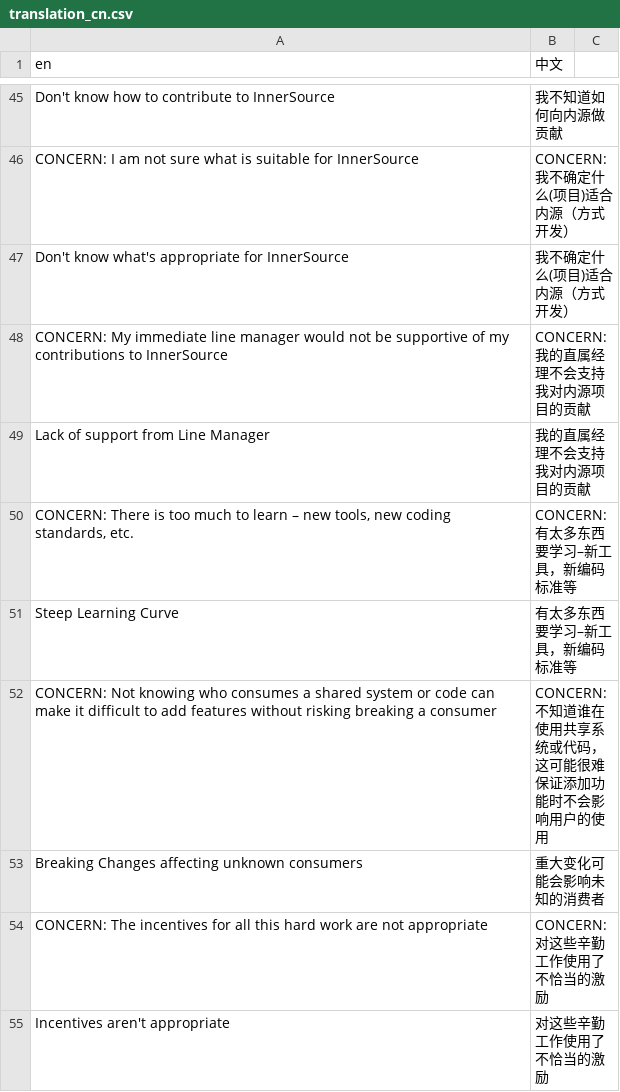
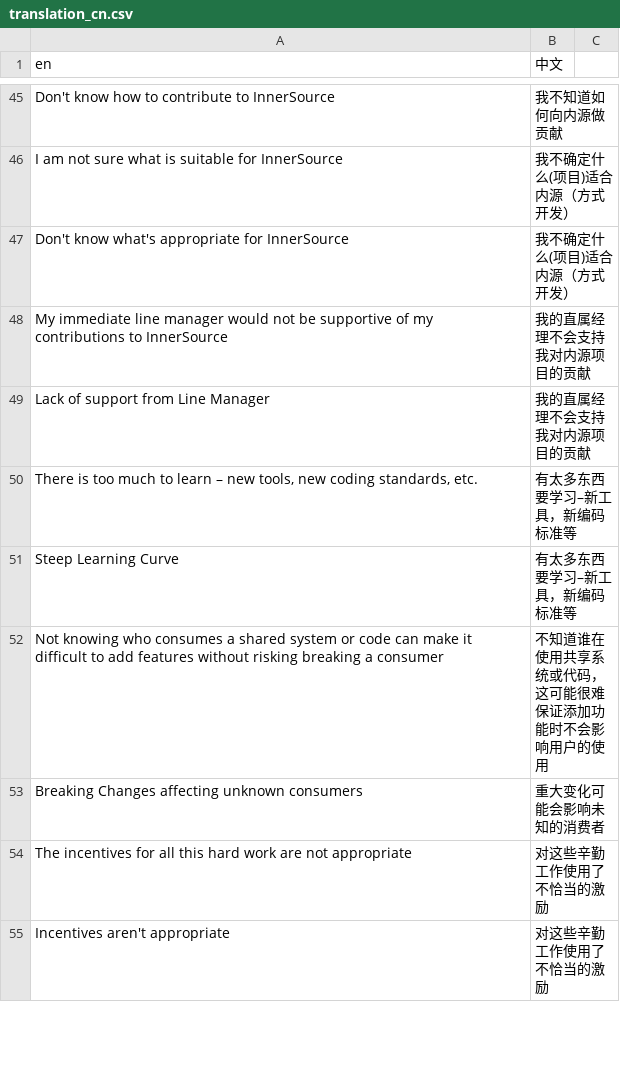
Before and after one commit to SFI-Lero/TREES-InnerSource_Obstacles_Survey, a CSV file: data/translation_cn.csv, drawn as a sheet; only a part is shown, gaps mark what is left out; the diff covers the shown part only; the diff names each change by its address in the sheet, - before the commit and + after, or states it on an @@ line.

Commit message:
modified the expression of survey question according to the previous discuss
remove the CONCERNS, simply use "not at all fits" and "perfectly fits" to measure the the level of attitude

```diff
--- a/data/translation_cn.csv
+++ b/data/translation_cn.csv
-A46 (en): CONCERN: I am…
+A46 (en): I am…
-B46 (中文): CONCERN: 我不确定什么(项目)适合内源（方式开发）
+B46 (中文): 我不确定什么(项目)适合内源（方式开发）
-A48 (en): CONCERN: My immediate…
+A48 (en): My immediate…
-B48 (中文): CONCERN: 我的直属经理不会支持我对内源项目的贡献
+B48 (中文): 我的直属经理不会支持我对内源项目的贡献
-A50 (en): CONCERN: There is…
+A50 (en): There is…
-B50 (中文): CONCERN: 有太多东西要学习–新工具，新编码标准等
+B50 (中文): 有太多东西要学习–新工具，新编码标准等
-A52 (en): CONCERN: Not knowing…
+A52 (en): Not knowing…
-B52 (中文): CONCERN: 不知道谁在使用共享系统或代码，这可能很难保证添加功能时不会影响用户的使用
+B52 (中文): 不知道谁在使用共享系统或代码，这可能很难保证添加功能时不会影响用户的使用
-A54 (en): CONCERN: The incentives…
+A54 (en): The incentives…
-B54 (中文): CONCERN: 对这些辛勤工作使用了不恰当的激励
+B54 (中文): 对这些辛勤工作使用了不恰当的激励
```
Also changed, not shown: 8 added rows, 8 removed rows and 30 edited cells elsewhere in this file, 1 other file.
